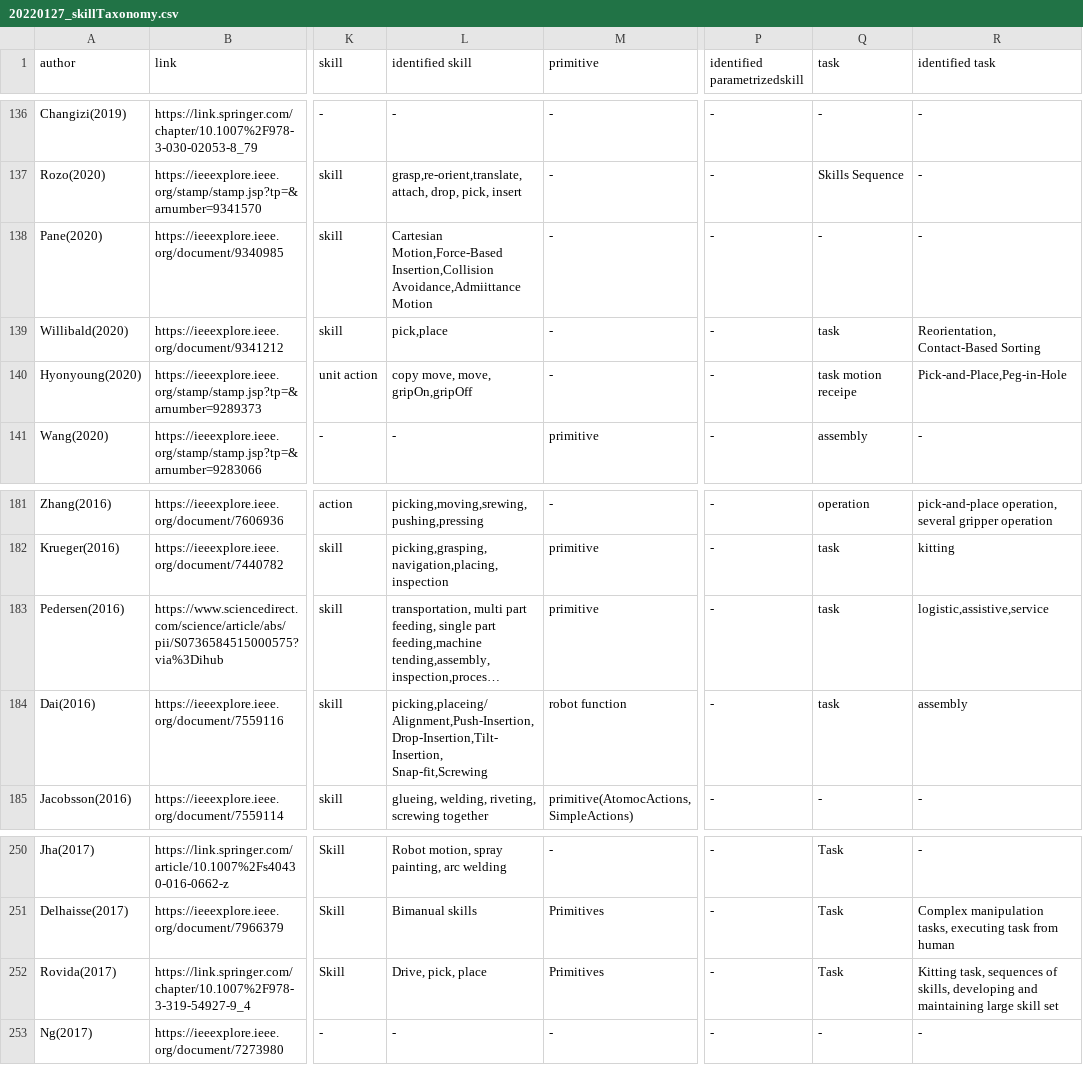
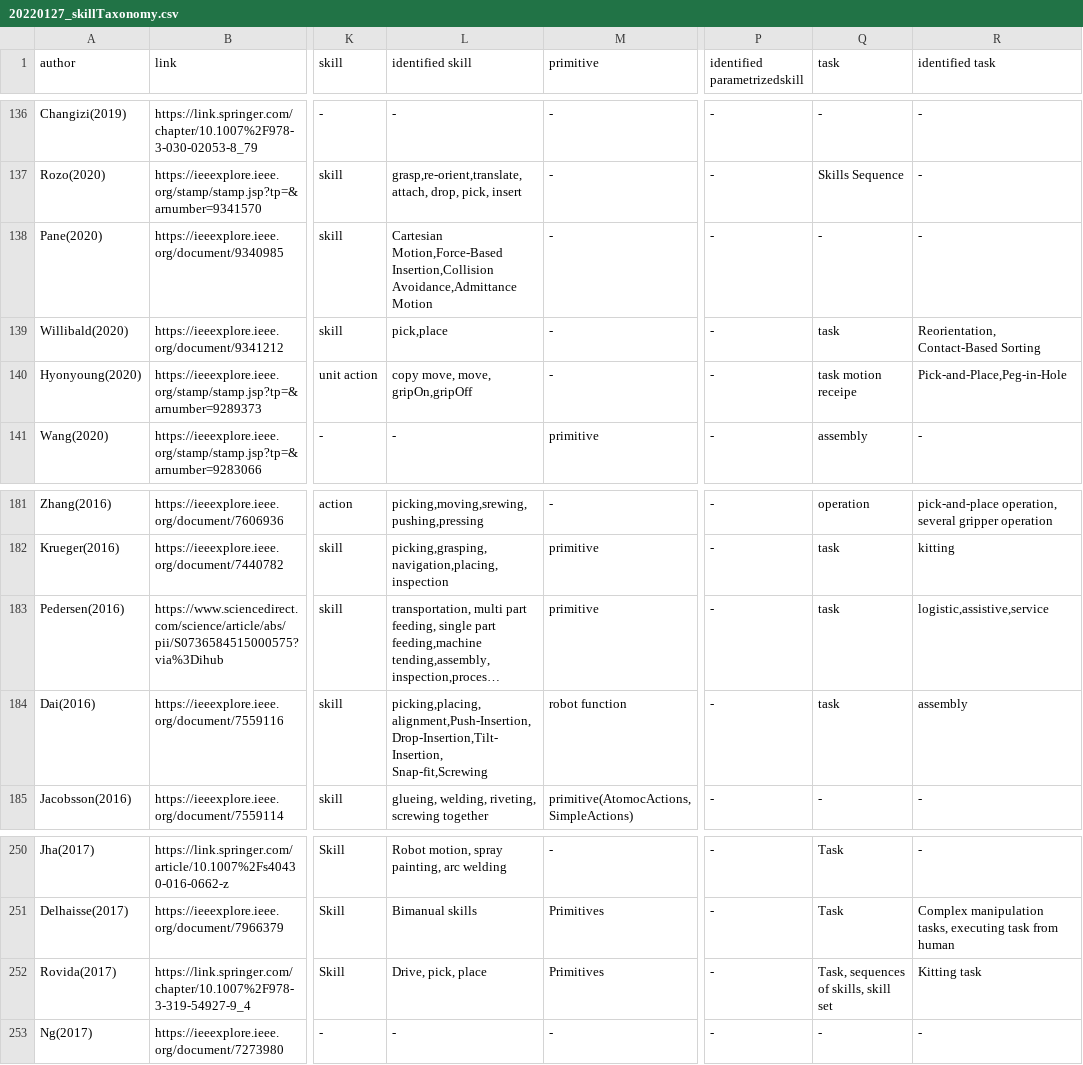
Before and after one commit to teiband/industrial-skill-review, a CSV file: data/in/20220127_skillTaxonomy.csv, drawn as a sheet; only a part is shown, gaps mark what is left out; long unchanged cells end in …; the diff names each change by its address in the sheet, - before the commit and + after, or states it on an @@ line.

```diff
--- a/data/in/20220127_skillTaxonomy.csv
+++ b/data/in/20220127_skillTaxonomy.csv
-L138 (identified skill): …Motion,Force-Based Insertion,Collision Avoidance,Admiittance Motion
+L138 (identified skill): …Motion,Force-Based Insertion,Collision Avoidance,Admittance Motion
-L184 (identified skill): picking,placeing/Alignment,Push-Insertion,Drop-Insertion,Tilt-Insertion, Snap-fit,Screwing
+L184 (identified skill): picking,placing, alignment,Push-Insertion,Drop-Insertion,Tilt-Insertion, Snap-fit,Screwing
-Q252 (task): Task
+Q252 (task): Task, sequences of skills, skill set
-R252 (identified task): Kitting task, sequences of skills, developing and maintaining large skill set
+R252 (identified task): Kitting task
```
Also changed, not shown: 1 other file.
